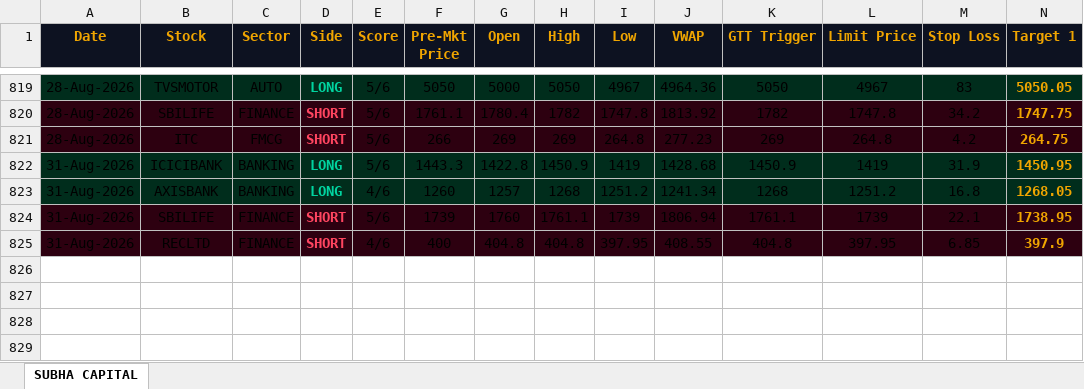
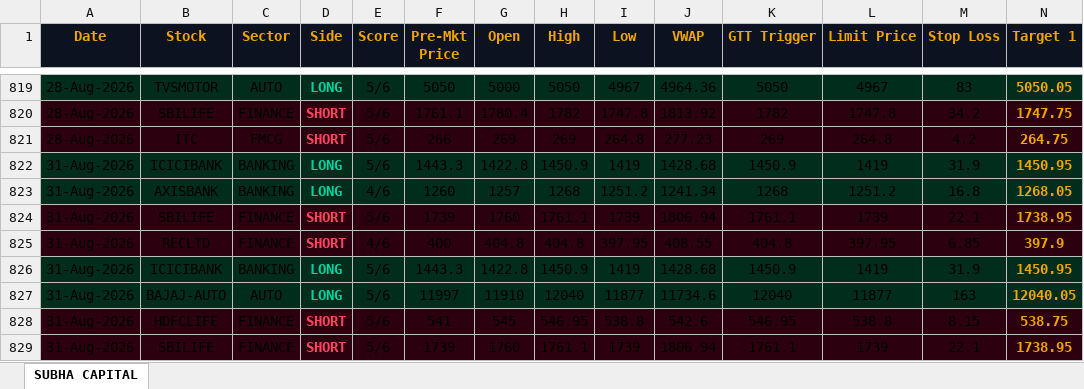
Before and after one commit to shashiravi2010-subha/subha-capital, an Excel workbook: trading_journal.xlsx, sheet SUBHA CAPITAL, drawn as a sheet; only a part is shown, gaps mark what is left out; values as stored, in another font and other column widths than the file's, no borders; rows hold the shown columns only; the diff names each change by its address in the sheet, - before the commit and + after, or states it on an @@ line.

Commit message:
Market data 31-Aug-2026 10:00 IST

```diff
--- a/trading_journal.xlsx (sheet SUBHA CAPITAL)
+++ b/trading_journal.xlsx (sheet SUBHA CAPITAL)
+row 826: 31-Aug-2026 | ICICIBANK | BANKING | LONG | 5/6 | 1443.3 | 1422.8 | 1450.9 | 1419 | 1428.68 | 1450.9 | 1419 | 31.9 | 1450.95
+row 827: 31-Aug-2026 | BAJAJ-AUTO | AUTO | LONG | 5/6 | 11997 | 11910 | 12040 | 11877 | 11734.6 | 12040 | 11877 | 163 | 12040.05
+row 828: 31-Aug-2026 | HDFCLIFE | FINANCE | SHORT | 5/6 | 541 | 545 | 546.95 | 538.8 | 542.6 | 546.95 | 538.8 | 8.15 | 538.75
+row 829: 31-Aug-2026 | SBILIFE | FINANCE | SHORT | 5/6 | 1739 | 1760 | 1761.1 | 1739 | 1806.94 | 1761.1 | 1739 | 22.1 | 1738.95
```
Also changed, not shown: 1 other file.
